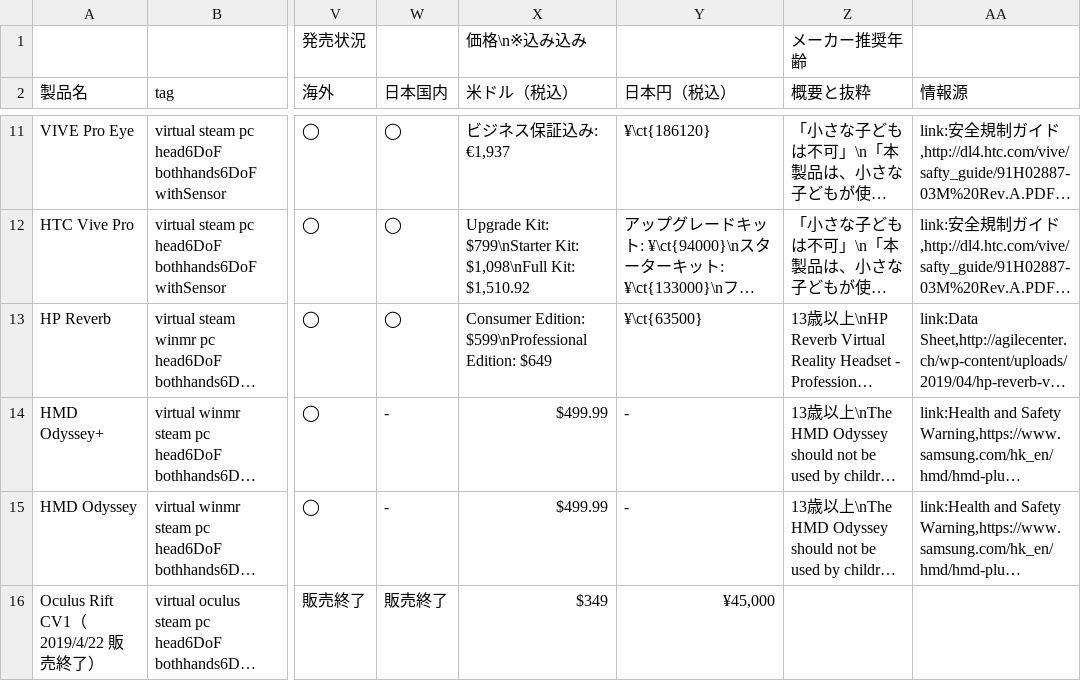
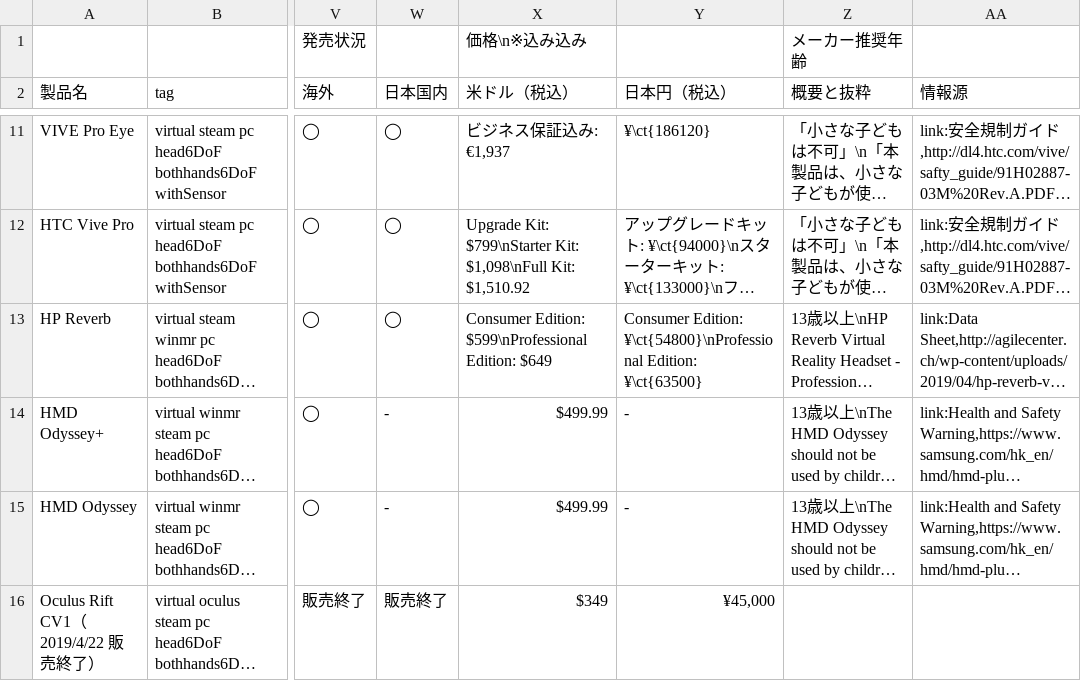
Before and after one commit to yutokun/XR-Headset-Comparison, a TSV file: headset.tsv, drawn as a sheet; only a part is shown, gaps mark what is left out; long unchanged cells end in …; the diff names each change by its address in the sheet, - before the commit and + after, or states it on an @@ line.

Commit message:
Reverb の価格バリエーションを追加

```diff
--- a/headset.tsv
+++ b/headset.tsv
-Y13 (日本円（税込）): ¥\ct{63500}
+Y13 (日本円（税込）): Consumer Edition: ¥\ct{54800}\nProfessional Edition: ¥\ct{63500}
```
